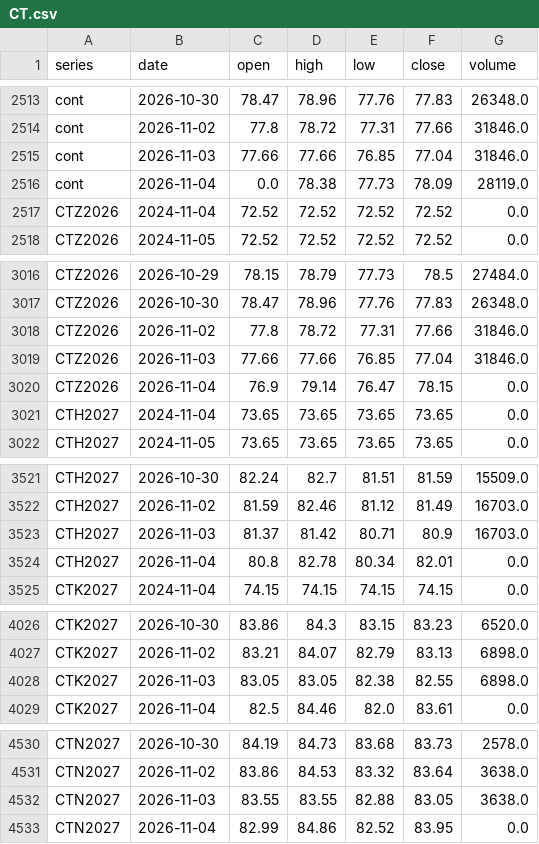
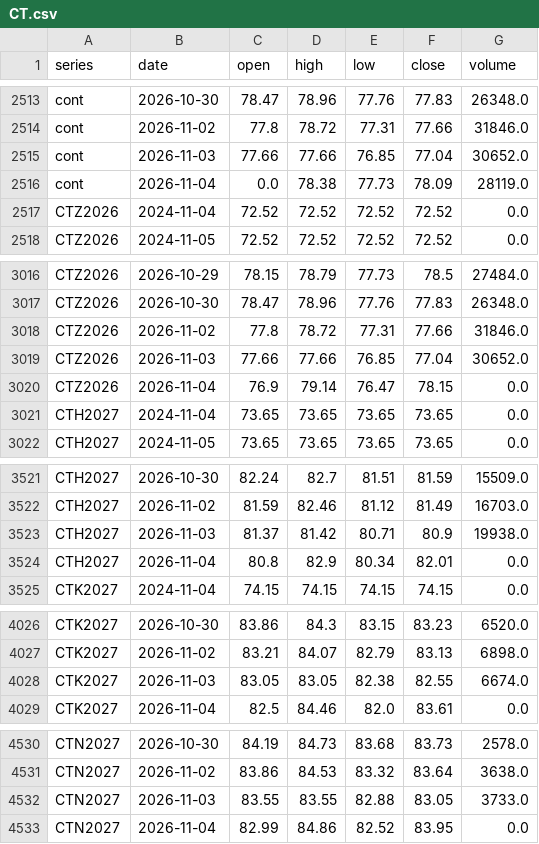
Before and after one commit to BMR-Com/Brazil--trade, a CSV file: data/ohlc/CT.csv, drawn as a sheet; only a part is shown, gaps mark what is left out; the diff covers the shown part only.

Commit message:
data: softs COT, closes, briefs 2026-11-05

```diff
--- a/data/ohlc/CT.csv
+++ b/data/ohlc/CT.csv
@@ -2514,3 +2514,3 @@ cont,2026-10-30,78.47,78.96,77.76,77.83,26348.0
 cont,2026-11-02,77.8,78.72,77.31,77.66,31846.0
-cont,2026-11-03,77.66,77.66,76.85,77.04,31846.0
+cont,2026-11-03,77.66,77.66,76.85,77.04,30652.0
 cont,2026-11-04,0.0,78.38,77.73,78.09,28119.0
@@ -3018,3 +3018,3 @@ CTZ2026,2026-10-30,78.47,78.96,77.76,77.83,26348.0
 CTZ2026,2026-11-02,77.8,78.72,77.31,77.66,31846.0
-CTZ2026,2026-11-03,77.66,77.66,76.85,77.04,31846.0
+CTZ2026,2026-11-03,77.66,77.66,76.85,77.04,30652.0
 CTZ2026,2026-11-04,76.9,79.14,76.47,78.15,0.0
@@ -3522,4 +3522,4 @@ CTH2027,2026-10-30,82.24,82.7,81.51,81.59,15509.0
 CTH2027,2026-11-02,81.59,82.46,81.12,81.49,16703.0
-CTH2027,2026-11-03,81.37,81.42,80.71,80.9,16703.0
-CTH2027,2026-11-04,80.8,82.78,80.34,82.01,0.0
+CTH2027,2026-11-03,81.37,81.42,80.71,80.9,19938.0
+CTH2027,2026-11-04,80.8,82.9,80.34,82.01,0.0
 CTK2027,2024-11-04,74.15,74.15,74.15,74.15,0.0
@@ -4027,3 +4027,3 @@ CTK2027,2026-10-30,83.86,84.3,83.15,83.23,6520.0
 CTK2027,2026-11-02,83.21,84.07,82.79,83.13,6898.0
-CTK2027,2026-11-03,83.05,83.05,82.38,82.55,6898.0
+CTK2027,2026-11-03,83.05,83.05,82.38,82.55,6674.0
 CTK2027,2026-11-04,82.5,84.46,82.0,83.61,0.0
@@ -4531,3 +4531,3 @@ CTN2027,2026-10-30,84.19,84.73,83.68,83.73,2578.0
 CTN2027,2026-11-02,83.86,84.53,83.32,83.64,3638.0
-CTN2027,2026-11-03,83.55,83.55,82.88,83.05,3638.0
+CTN2027,2026-11-03,83.55,83.55,82.88,83.05,3733.0
 CTN2027,2026-11-04,82.99,84.86,82.52,83.95,0.0
```
Also changed, not shown: 1 edited cell elsewhere in this file, data/ohlc/KC.csv, data/ohlc/SB.csv, 10 other files.
